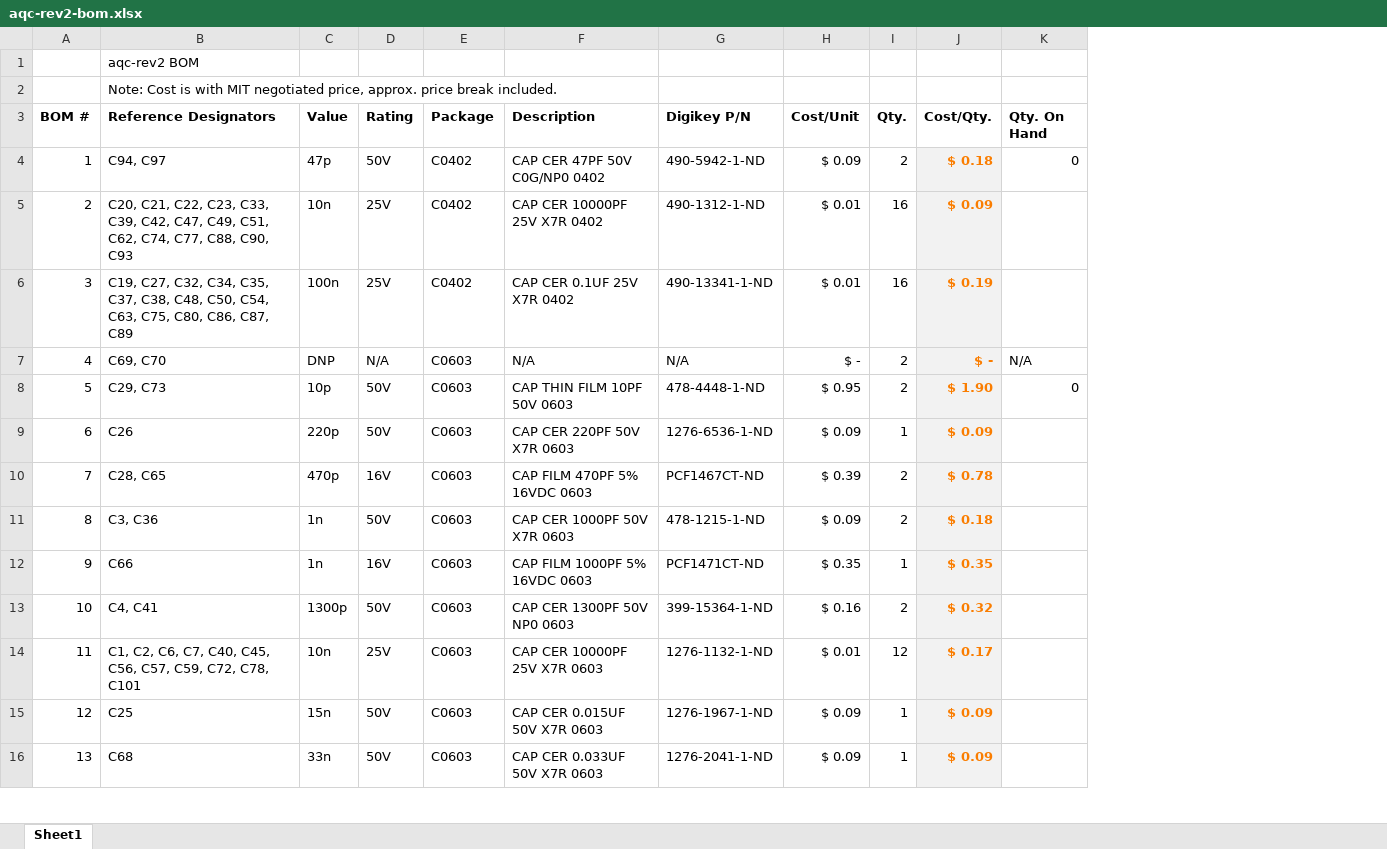
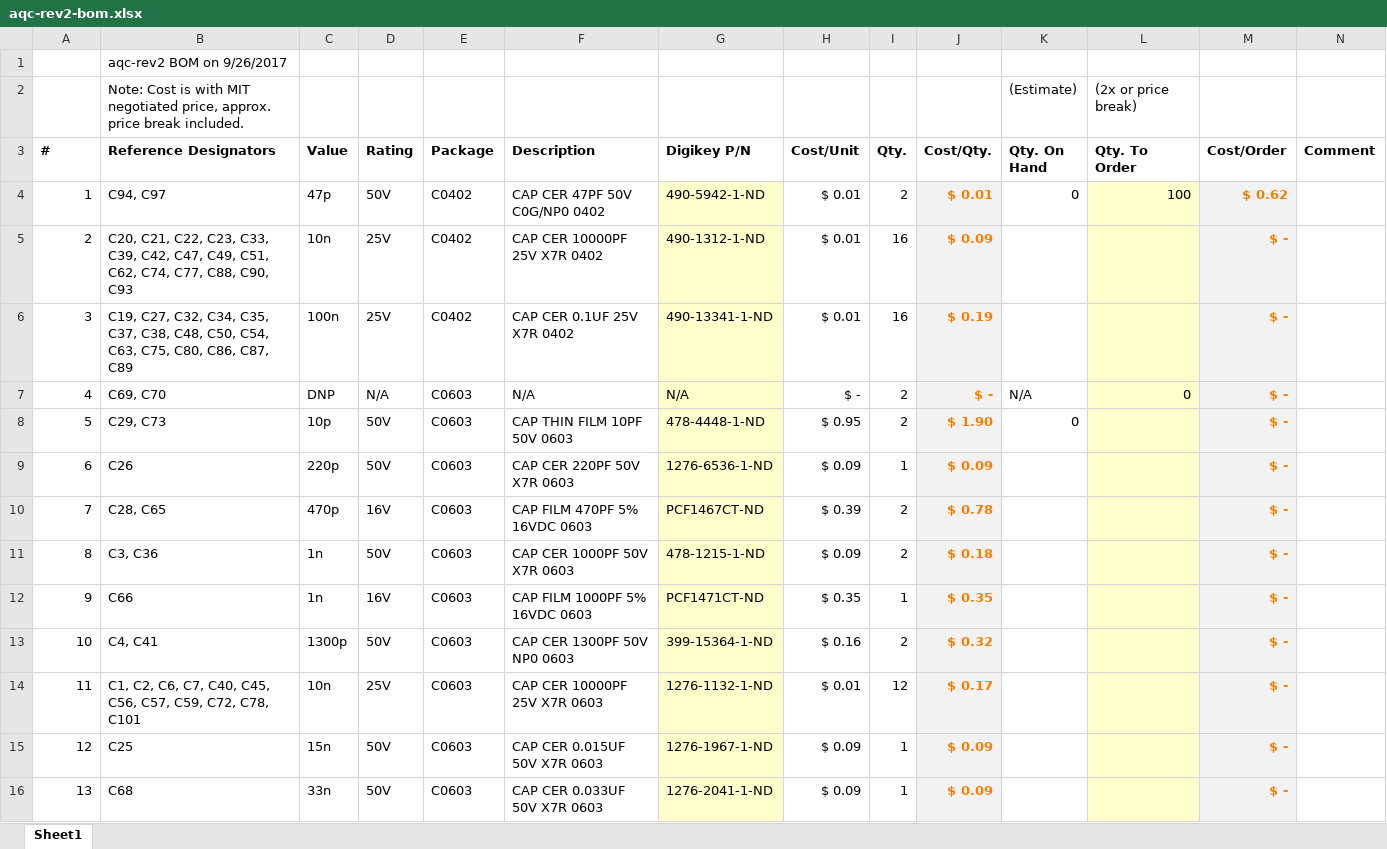
Before and after one commit to dkramnik/Eagle-Public, an Excel workbook: meng-spad-quenching/active-quenching/aqc-rev2/aqc-rev2-bom.xlsx, sheet Sheet1, drawn as a sheet; only a part is shown; values as stored, in another font and other column widths than the file's, no borders; the diff covers the shown part only; the diff names each change by its address in the sheet, - before the commit and + after, or states it on an @@ line.

```diff
--- a/meng-spad-quenching/active-quenching/aqc-rev2/aqc-rev2-bom.xlsx (sheet Sheet1)
+++ b/meng-spad-quenching/active-quenching/aqc-rev2/aqc-rev2-bom.xlsx (sheet Sheet1)
+column L (Qty. To Order), row 2: (2x or price break); rows 4-7: 100 |  |  | 0
+column M (Cost/Order), rows 4-16: $ 0.62 | $ - | $ - | $ - | $ - | $ - | $ - | $ - | $ - | $ - | $ - | $ - | $ -
+column N (Comment), empty
-B1 (Reference Designators): aqc-rev2 BOM
+B1 (Reference Designators): aqc-rev2 BOM on 9/26/2017
-K2 (Qty. On Hand): (empty)
+K2 (Qty. On Hand): (Estimate)
@@ column A (#) renumbered between rows 3 and 87 @@
-G4:G16 fill: none
+G4:G16 fill: #FFFFCC
-H4 (Cost/Unit): $ 0.09
+H4 (Cost/Unit): $ 0.01
-J4 (Cost/Qty.): $ 0.18
+J4 (Cost/Qty.): $ 0.01
```
Also changed, not shown: 1 added row, 2 removed rows, 172 edited cells and cell formats elsewhere in this sheet, formulas that keep their value, 2 other files.
